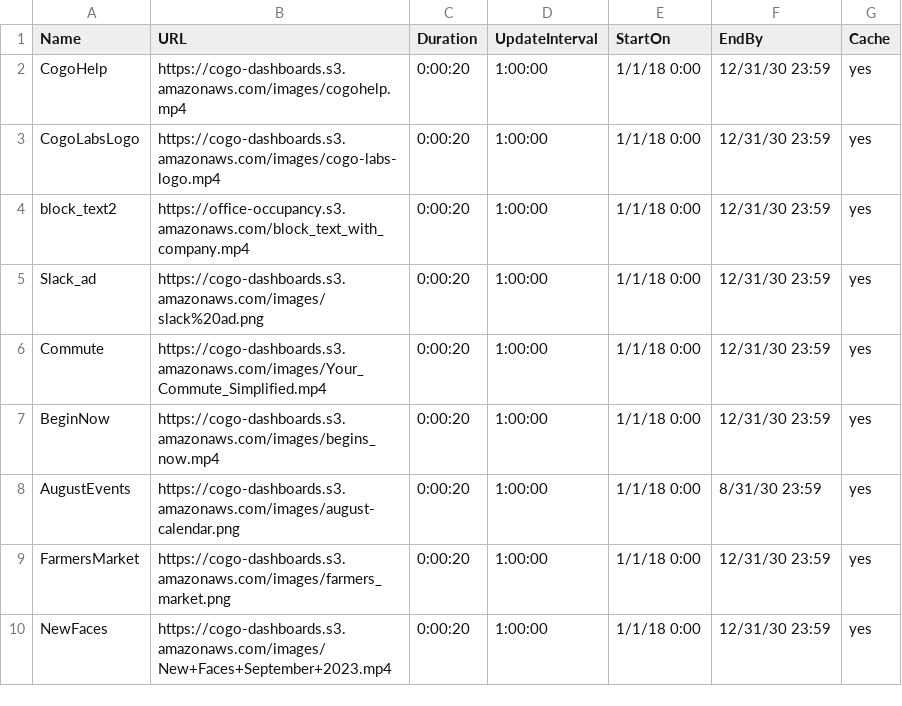
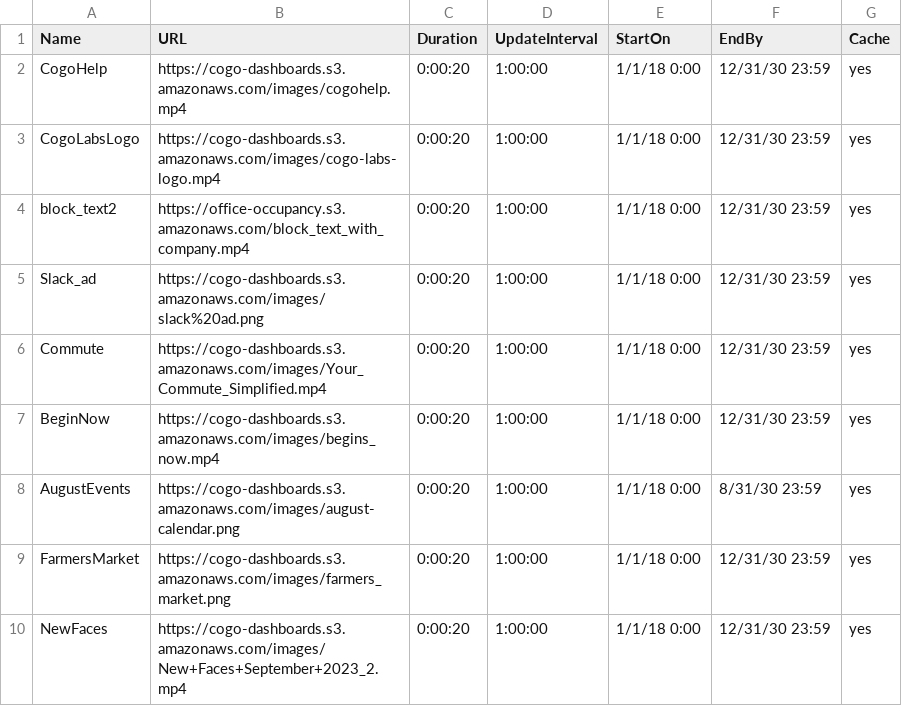
Before and after one commit to cogo-roadmaps/exhibits, a CSV file: csv/commonTV.csv, drawn as a sheet.

Commit message:
Update commonTV.csv

```diff
--- a/csv/commonTV.csv
+++ b/csv/commonTV.csv
@@ -9,2 +9,2 @@ AugustEvents,https://cogo-dashboards.s3.amazonaws.com/images/august-calendar.png
 FarmersMarket,https://cogo-dashboards.s3.amazonaws.com/images/farmers_market.png,0:00:20,1:00:00,1/1/18 0:00,12/31/30 23:59,yes
-NewFaces,https://cogo-dashboards.s3.amazonaws.com/images/New+Faces+September+2023.mp4,0:00:20,1:00:00,1/1/18 0:00,12/31/30 23:59,yes
+NewFaces,https://cogo-dashboards.s3.amazonaws.com/images/New+Faces+September+2023_2.mp4,0:00:20,1:00:00,1/1/18 0:00,12/31/30 23:59,yes
```
